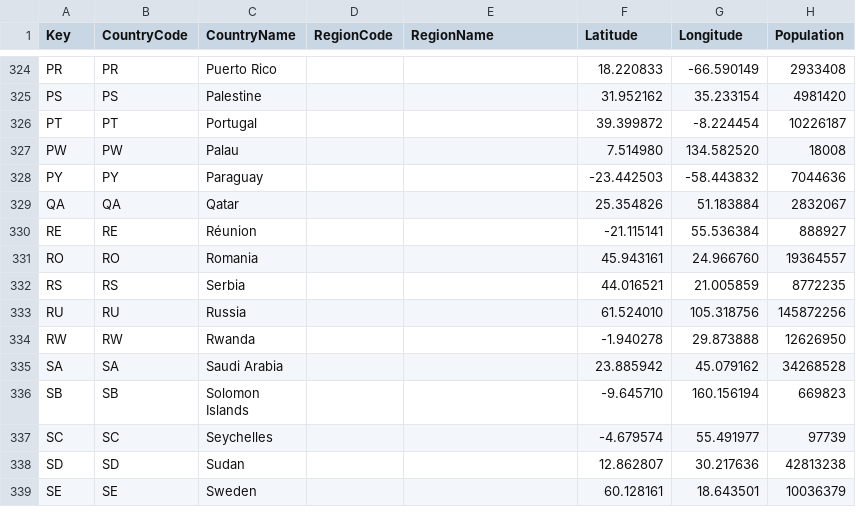
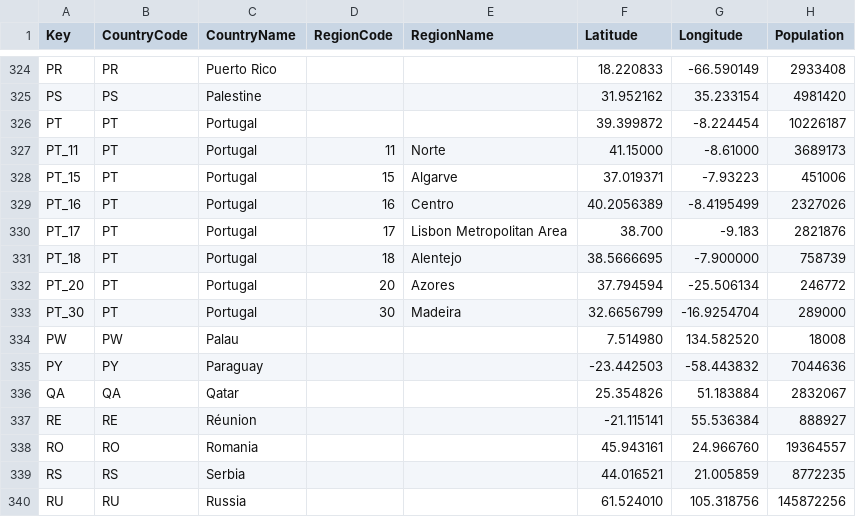
Before and after one commit to sfrias/data, a CSV file: metadata.csv, drawn as a sheet; only a part is shown, gaps mark what is left out; the shorter side is filled out with more unchanged rows.

```diff
--- a/metadata.csv
+++ b/metadata.csv
@@ -326,2 +326,9 @@ PS,PS,Palestine,,,31.952162,35.233154,4981420
 PT,PT,Portugal,,,39.399872,-8.224454,10226187
+PT_11,PT,Portugal,11,Norte,41.15000,-8.61000,3689173
+PT_15,PT,Portugal,15,Algarve,37.019371,-7.93223,451006
+PT_16,PT,Portugal,16,Centro,40.2056389,-8.4195499,2327026
+PT_17,PT,Portugal,17,Lisbon Metropolitan Area,38.700,-9.183,2821876
+PT_18,PT,Portugal,18,Alentejo,38.5666695,-7.900000,758739
+PT_20,PT,Portugal,20,Azores,37.794594,-25.506134,246772
+PT_30,PT,Portugal,30,Madeira,32.6656799,-16.9254704,289000
 PW,PW,Palau,,,7.514980,134.582520,18008
```
Also changed, not shown: china.csv, data_categories.csv, 46 other files.
